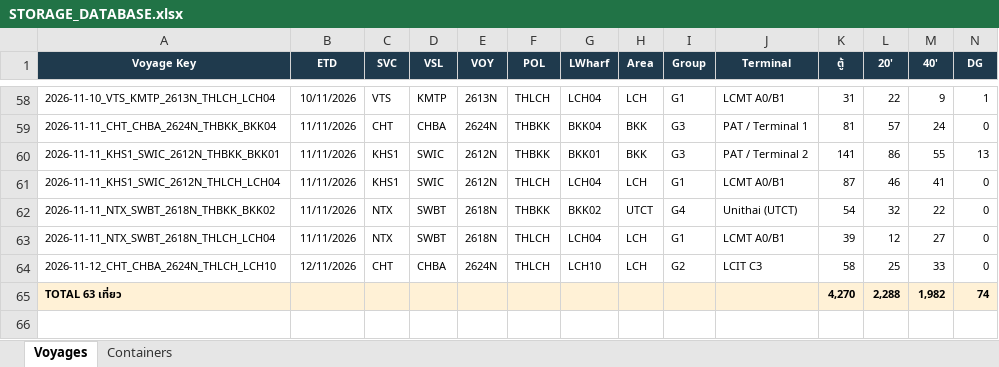
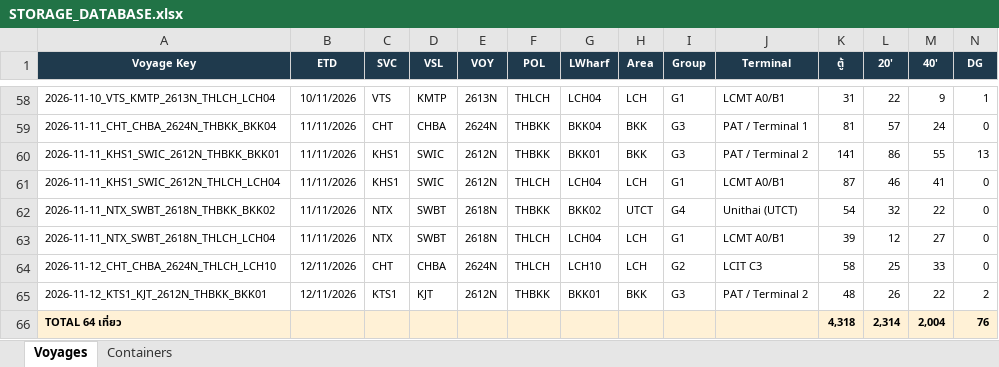
Before and after one commit to sirichai1265/hal-storage-calculator, an Excel workbook: DATABASE/STORAGE_DATABASE.xlsx, sheet Voyages, drawn as a sheet; only a part is shown, gaps mark what is left out; values as stored, in another font and other column widths than the file's, no borders; removed rows and columns are numbered as before the commit, all else as after; rows hold the shown columns only; the diff names each change by its address in the sheet, - before the commit and + after, or states it on an @@ line.

```diff
--- a/DATABASE/STORAGE_DATABASE.xlsx (sheet Voyages)
+++ b/DATABASE/STORAGE_DATABASE.xlsx (sheet Voyages)
-row 65: TOTAL 63 เที่ยว |  |  |  |  |  |  |  |  |  | 4,270 | 2,288 | 1,982 | 74
+row 65: 2026-11-12_KTS1_KJT_2612N_THBKK_BKK01 | 12/11/2026 | KTS1 | KJT | 2612N | THBKK | BKK01 | BKK | G3 | PAT / Terminal 2 | 48 | 26 | 22 | 2
+row 66: TOTAL 64 เที่ยว |  |  |  |  |  |  |  |  |  | 4,318 | 2,314 | 2,004 | 76
```
Also changed, not shown: sheet Containers, 6 other files.
